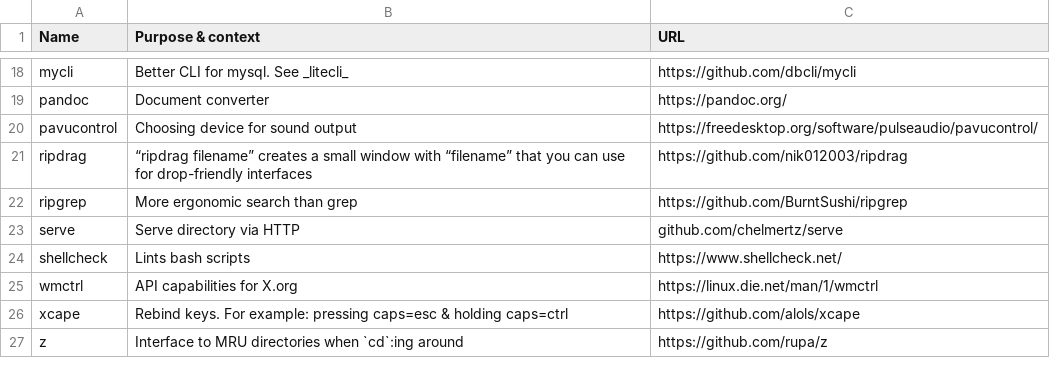
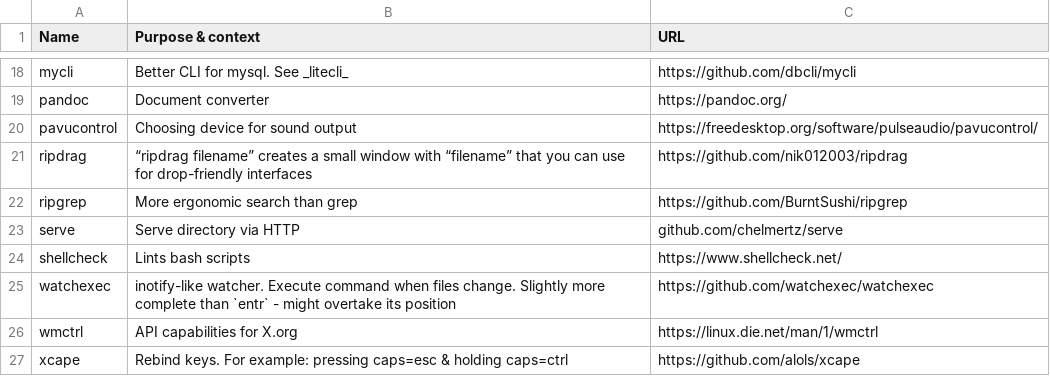
Before and after one commit to chelmertz/chelmertz.github.io, a CSV file: tables/usesthis_cli_tui.csv, drawn as a sheet; only a part is shown, gaps mark what is left out; the shorter side is filled out with more unchanged rows.

Commit message:
usesthis: replace/complement entr with watchexec

```diff
--- a/tables/usesthis_cli_tui.csv
+++ b/tables/usesthis_cli_tui.csv
@@ -24,2 +24,3 @@ serve,Serve directory via HTTP,github.com/chelmertz/serve
 shellcheck,Lints bash scripts,https://www.shellcheck.net/
+watchexec,inotify-like watcher. Execute command when files change. Slightly more complete than `entr` - might overtake its position,https://github.com/watchexec/watchexec
 wmctrl,API capabilities for X.org,https://linux.die.net/man/1/wmctrl
```
Also changed, not shown: 3 other files.
